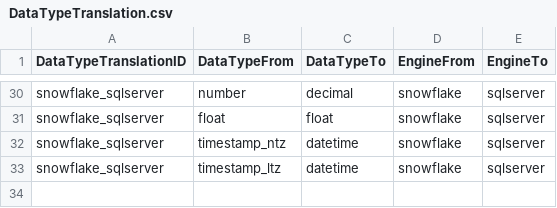
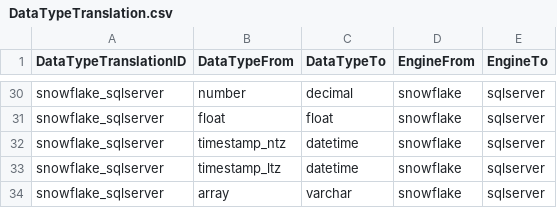
Before and after one commit to paulinjemimabalasubramani/paulinjemimabalasubramani, a CSV file: config/lookup_files/DataTypeTranslation.csv, drawn as a sheet; only a part is shown, gaps mark what is left out.

```diff
--- a/config/lookup_files/DataTypeTranslation.csv
+++ b/config/lookup_files/DataTypeTranslation.csv
@@ -33 +33,2 @@ snowflake_sqlserver,timestamp_ntz,datetime,snowflake,sqlserver
 snowflake_sqlserver,timestamp_ltz,datetime,snowflake,sqlserver
+snowflake_sqlserver,array,varchar,snowflake,sqlserver
```
Also changed, not shown: 5 other files.
